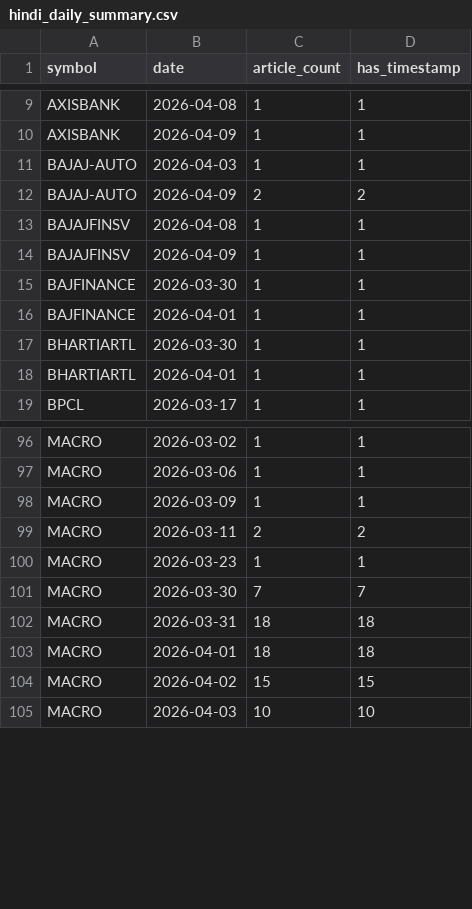
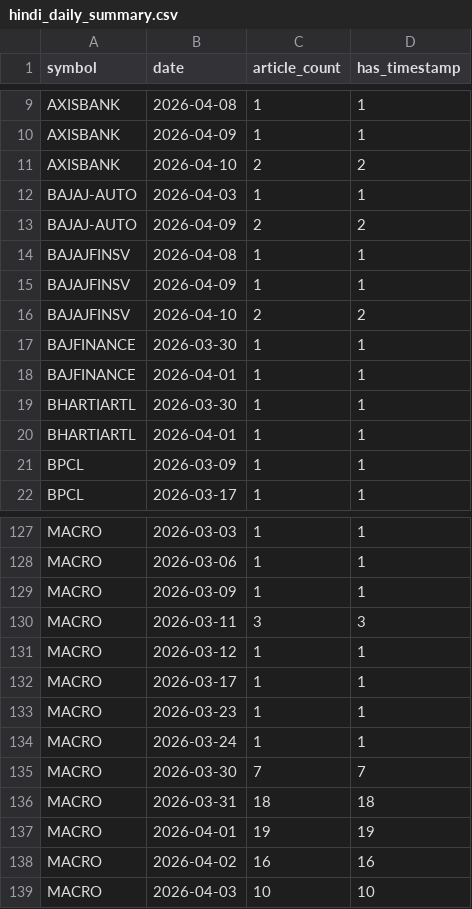
Before and after one commit to rinkeshverma27/InlpFinalProject, a CSV file: data/HindiProcessed/hindi_daily_summary.csv, drawn as a sheet; only a part is shown, gaps mark what is left out; addresses are those after the commit; the diff covers the shown part only; the diff names each change by its address in the sheet, - before the commit and + after, or states it on an @@ line.

```diff
--- a/data/HindiProcessed/hindi_daily_summary.csv
+++ b/data/HindiProcessed/hindi_daily_summary.csv
+row 11: AXISBANK | 2026-04-10 | 2 | 2
+row 16: BAJAJFINSV | 2026-04-10 | 2 | 2
+row 21: BPCL | 2026-03-09 | 1 | 1
-B127 (date): 2026-03-02
+B127 (date): 2026-03-03
-C130 (article_count): 2
+C130 (article_count): 3
-D130 (has_timestamp): 2
+D130 (has_timestamp): 3
+row 131: MACRO | 2026-03-12 | 1 | 1
+row 132: MACRO | 2026-03-17 | 1 | 1
+row 134: MACRO | 2026-03-24 | 1 | 1
-C137 (article_count): 18
+C137 (article_count): 19
-D137 (has_timestamp): 18
+D137 (has_timestamp): 19
-C138 (article_count): 15
+C138 (article_count): 16
-D138 (has_timestamp): 15
+D138 (has_timestamp): 16
```
Also changed, not shown: 36 added rows and 16 edited cells elsewhere in this file, 56 other files.
